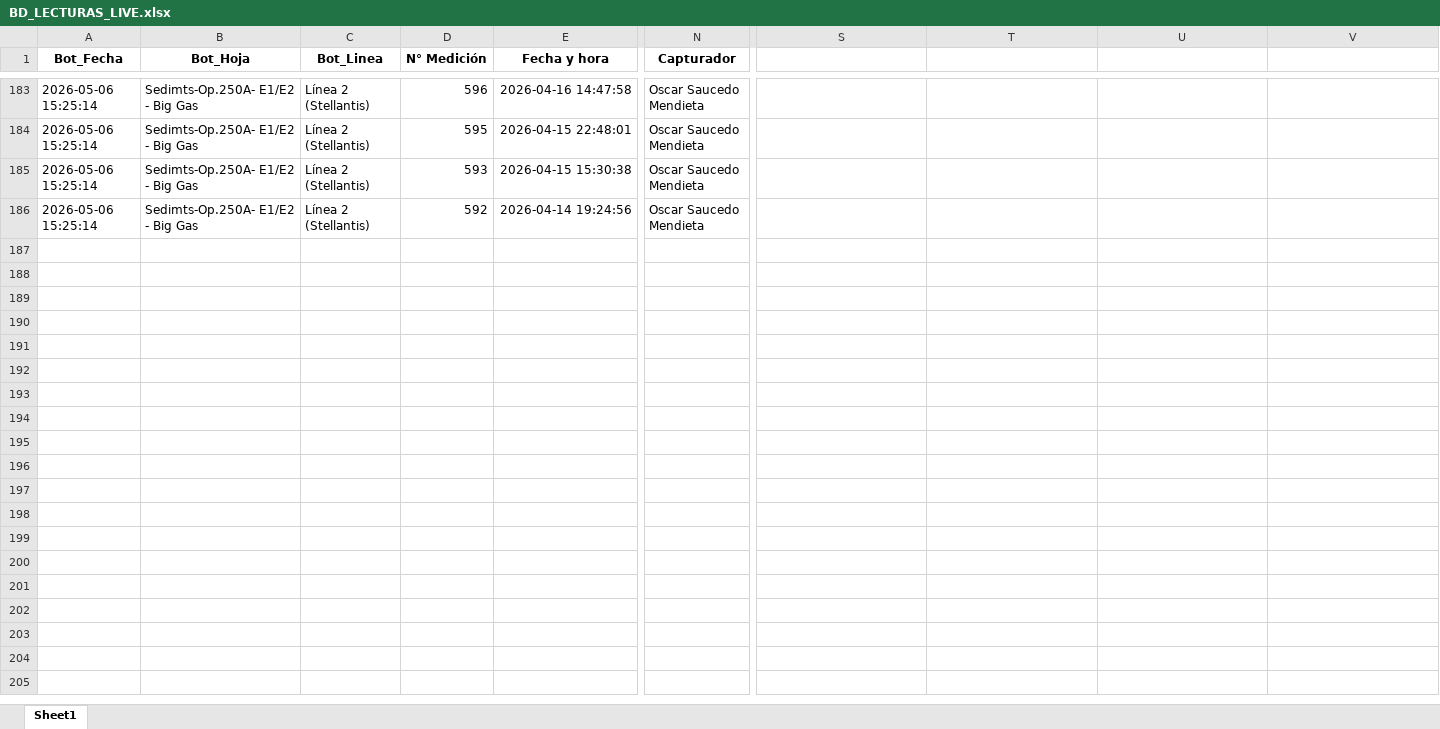
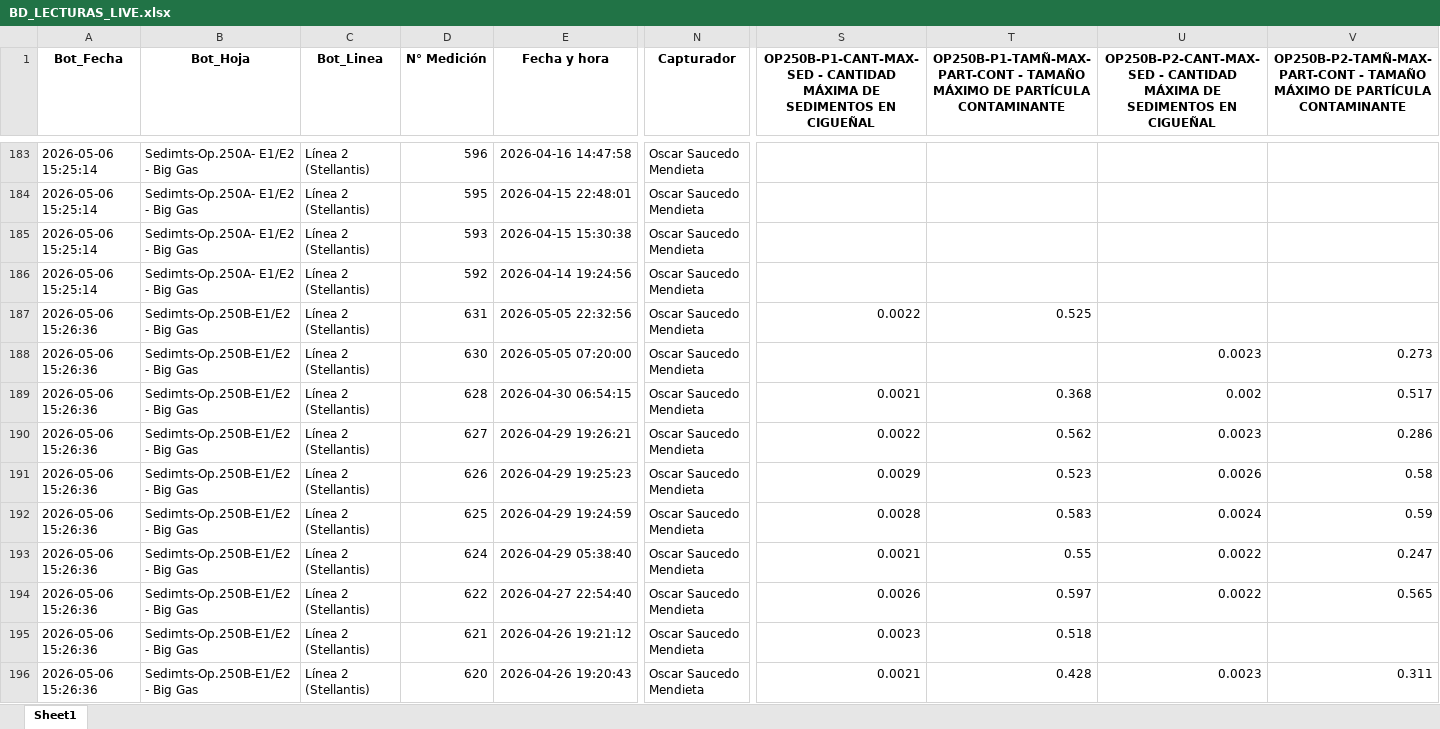
Before and after one commit to practicantecalidadtenango-boop/Sedimentos-Questum, an Excel workbook: BD_LECTURAS_LIVE.xlsx, sheet Sheet1, drawn as a sheet; only a part is shown, gaps mark what is left out; values as stored, in another font and other column widths than the file's, no borders; rows hold the shown columns only; the diff covers the shown part only; the diff names each change by its address in the sheet, - before the commit and + after, or states it on an @@ line.

Commit message:
Update SPC 15:26

```diff
--- a/BD_LECTURAS_LIVE.xlsx (sheet Sheet1)
+++ b/BD_LECTURAS_LIVE.xlsx (sheet Sheet1)
-S1: (empty)
+S1: OP250B-P1-CANT-MAX-SED - CANTIDAD MÁXIMA DE SEDIMENTOS EN CIGUEÑAL
-T1: (empty)
+T1: OP250B-P1-TAMÑ-MAX-PART-CONT - TAMAÑO MÁXIMO DE PARTÍCULA CONTAMINANTE
-U1: (empty)
+U1: OP250B-P2-CANT-MAX-SED - CANTIDAD MÁXIMA DE SEDIMENTOS EN CIGUEÑAL
-V1: (empty)
+V1: OP250B-P2-TAMÑ-MAX-PART-CONT - TAMAÑO MÁXIMO DE PARTÍCULA CONTAMINANTE
+row 187: 2026-05-06 15:26:36 | Sedimts-Op.250B-E1/E2 - Big Gas | Línea 2 (Stellantis) | 631 | 2026-05-05 22:32:56 | Oscar Saucedo Mendieta | 0.0022 | 0.525
+row 188: 2026-05-06 15:26:36 | Sedimts-Op.250B-E1/E2 - Big Gas | Línea 2 (Stellantis) | 630 | 2026-05-05 07:20:00 | Oscar Saucedo Mendieta |  |  | 0.0023 | 0.273
+row 189: 2026-05-06 15:26:36 | Sedimts-Op.250B-E1/E2 - Big Gas | Línea 2 (Stellantis) | 628 | 2026-04-30 06:54:15 | Oscar Saucedo Mendieta | 0.0021 | 0.368 | 0.002 | 0.517
+row 190: 2026-05-06 15:26:36 | Sedimts-Op.250B-E1/E2 - Big Gas | Línea 2 (Stellantis) | 627 | 2026-04-29 19:26:21 | Oscar Saucedo Mendieta | 0.0022 | 0.562 | 0.0023 | 0.286
+row 191: 2026-05-06 15:26:36 | Sedimts-Op.250B-E1/E2 - Big Gas | Línea 2 (Stellantis) | 626 | 2026-04-29 19:25:23 | Oscar Saucedo Mendieta | 0.0029 | 0.523 | 0.0026 | 0.58
+row 192: 2026-05-06 15:26:36 | Sedimts-Op.250B-E1/E2 - Big Gas | Línea 2 (Stellantis) | 625 | 2026-04-29 19:24:59 | Oscar Saucedo Mendieta | 0.0028 | 0.583 | 0.0024 | 0.59
+row 193: 2026-05-06 15:26:36 | Sedimts-Op.250B-E1/E2 - Big Gas | Línea 2 (Stellantis) | 624 | 2026-04-29 05:38:40 | Oscar Saucedo Mendieta | 0.0021 | 0.55 | 0.0022 | 0.247
+row 194: 2026-05-06 15:26:36 | Sedimts-Op.250B-E1/E2 - Big Gas | Línea 2 (Stellantis) | 622 | 2026-04-27 22:54:40 | Oscar Saucedo Mendieta | 0.0026 | 0.597 | 0.0022 | 0.565
+row 195: 2026-05-06 15:26:36 | Sedimts-Op.250B-E1/E2 - Big Gas | Línea 2 (Stellantis) | 621 | 2026-04-26 19:21:12 | Oscar Saucedo Mendieta | 0.0023 | 0.518
+row 196: 2026-05-06 15:26:36 | Sedimts-Op.250B-E1/E2 - Big Gas | Línea 2 (Stellantis) | 620 | 2026-04-26 19:20:43 | Oscar Saucedo Mendieta | 0.0021 | 0.428 | 0.0023 | 0.311
```
Also changed, not shown: 20 added rows elsewhere in this sheet.
